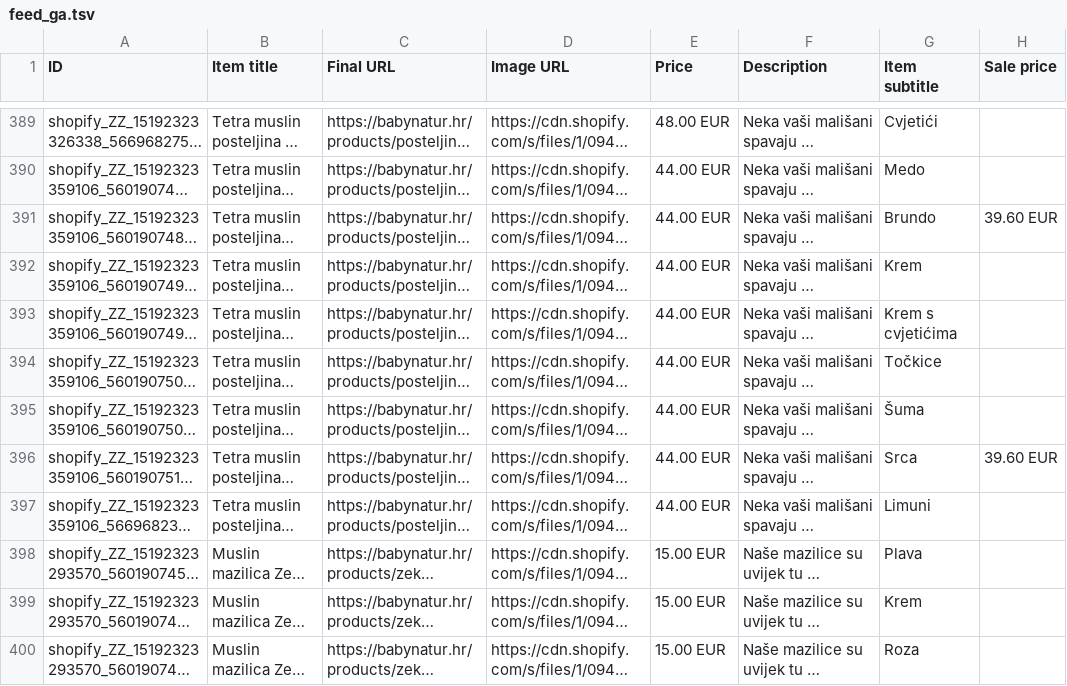
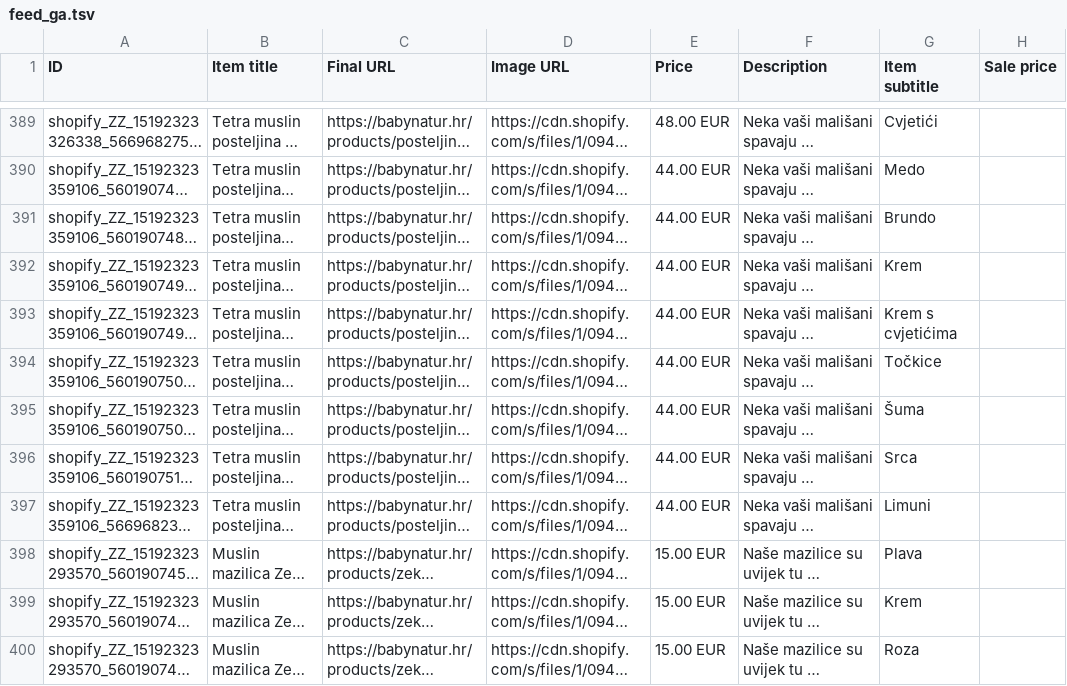
Before and after one commit to Vozimisko/shopify-google-feed, a TSV file: feed_ga.tsv, drawn as a sheet; only a part is shown, gaps mark what is left out; long unchanged cells end in …; the diff covers the shown part only; the diff names each change by its address in the sheet, - before the commit and + after, or states it on an @@ line.

```diff
--- a/feed_ga.tsv
+++ b/feed_ga.tsv
-H391 (Sale price): 39.60 EUR
+H391 (Sale price): (empty)
-H396 (Sale price): 39.60 EUR
+H396 (Sale price): (empty)
```
Also changed, not shown: 29 edited cells elsewhere in this file, feed_mc.tsv.
